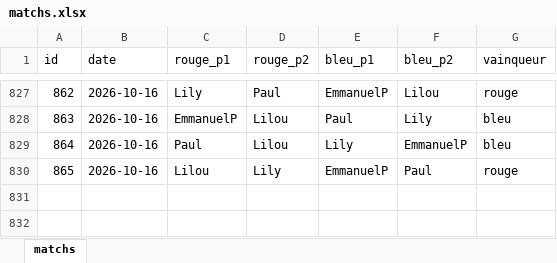
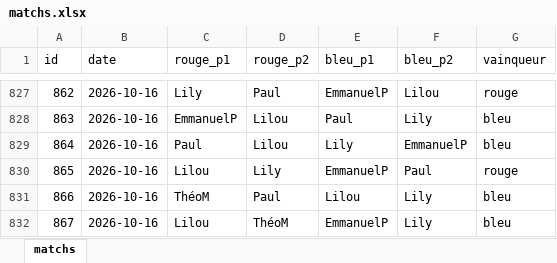
Before and after one commit to CBGP-activities/Foosball, an Excel workbook: data/matchs.xlsx, sheet matchs, drawn as a sheet; only a part is shown, gaps mark what is left out; values as stored, in another font and other column widths than the file's, no borders; the diff names each change by its address in the sheet, - before the commit and + after, or states it on an @@ line.

```diff
--- a/data/matchs.xlsx (sheet matchs)
+++ b/data/matchs.xlsx (sheet matchs)
+row 831: 866 | 2026-10-16 | ThéoM | Paul | Lilou | Lily | bleu
+row 832: 867 | 2026-10-16 | Lilou | ThéoM | EmmanuelP | Lily | bleu
```
Also changed, not shown: 14 other files.
